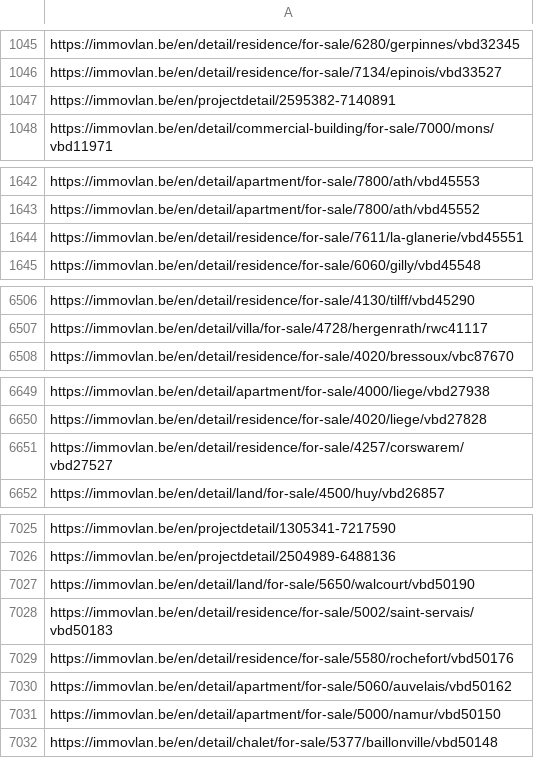
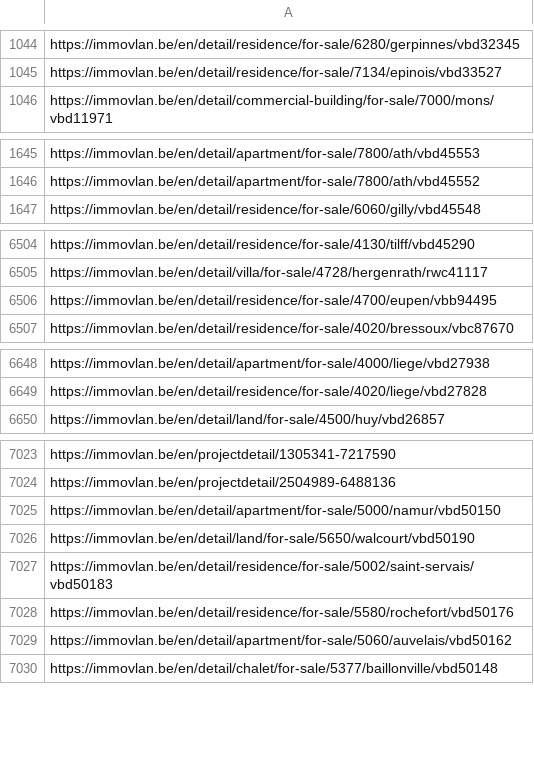
Before and after one commit to Fred-git121/immo-eliza-scraping, a CSV file: immovlan_sale.csv, drawn as a sheet; only a part is shown, gaps mark what is left out; the diff covers the shown part only.

```diff
--- a/immovlan_sale.csv
+++ b/immovlan_sale.csv
@@ -1046,3 +1045,2 @@ https://immovlan.be/en/detail/residence/for-sale/6280/gerpinnes/vbd32345
 https://immovlan.be/en/detail/residence/for-sale/7134/epinois/vbd33527
-https://immovlan.be/en/projectdetail/2595382-7140891
 https://immovlan.be/en/detail/commercial-building/for-sale/7000/mons/vbd11971
@@ -1643,3 +1646,2 @@ https://immovlan.be/en/detail/apartment/for-sale/7800/ath/vbd45553
 https://immovlan.be/en/detail/apartment/for-sale/7800/ath/vbd45552
-https://immovlan.be/en/detail/residence/for-sale/7611/la-glanerie/vbd45551
 https://immovlan.be/en/detail/residence/for-sale/6060/gilly/vbd45548
@@ -6507,2 +6505,3 @@ https://immovlan.be/en/detail/residence/for-sale/4130/tilff/vbd45290
 https://immovlan.be/en/detail/villa/for-sale/4728/hergenrath/rwc41117
+https://immovlan.be/en/detail/residence/for-sale/4700/eupen/vbb94495
 https://immovlan.be/en/detail/residence/for-sale/4020/bressoux/vbc87670
@@ -6650,3 +6649,2 @@ https://immovlan.be/en/detail/apartment/for-sale/4000/liege/vbd27938
 https://immovlan.be/en/detail/residence/for-sale/4020/liege/vbd27828
-https://immovlan.be/en/detail/residence/for-sale/4257/corswarem/vbd27527
 https://immovlan.be/en/detail/land/for-sale/4500/huy/vbd26857
@@ -7026,2 +7024,3 @@ https://immovlan.be/en/projectdetail/1305341-7217590
 https://immovlan.be/en/projectdetail/2504989-6488136
+https://immovlan.be/en/detail/apartment/for-sale/5000/namur/vbd50150
 https://immovlan.be/en/detail/land/for-sale/5650/walcourt/vbd50190
@@ -7030,3 +7029,2 @@ https://immovlan.be/en/detail/residence/for-sale/5580/rochefort/vbd50176
 https://immovlan.be/en/detail/apartment/for-sale/5060/auvelais/vbd50162
-https://immovlan.be/en/detail/apartment/for-sale/5000/namur/vbd50150
 https://immovlan.be/en/detail/chalet/for-sale/5377/baillonville/vbd50148
```
Also changed, not shown: 7 added rows, 7 removed rows and 2 moved rows elsewhere in this file, 1 other file.
